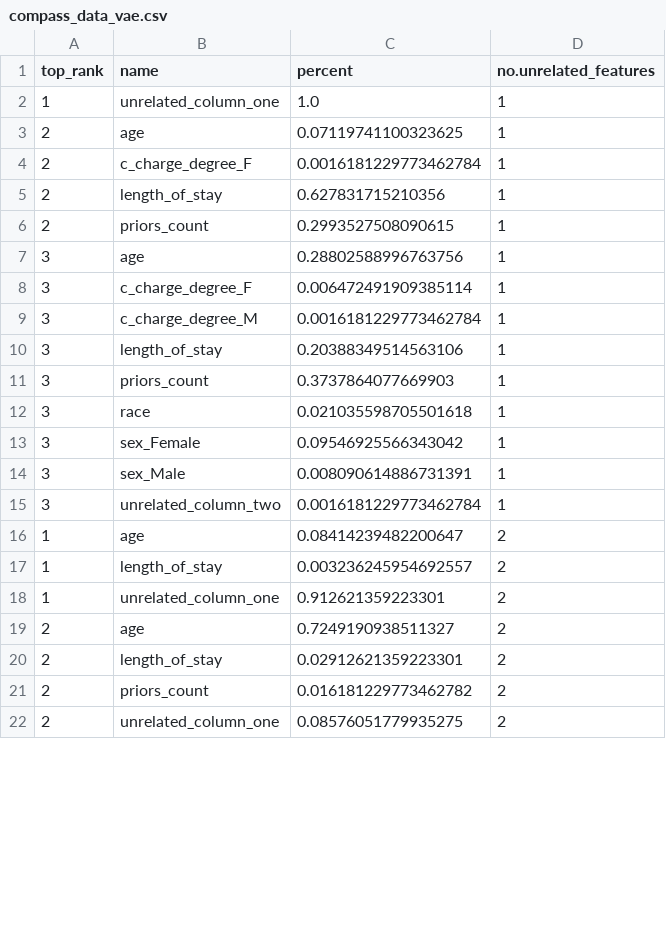
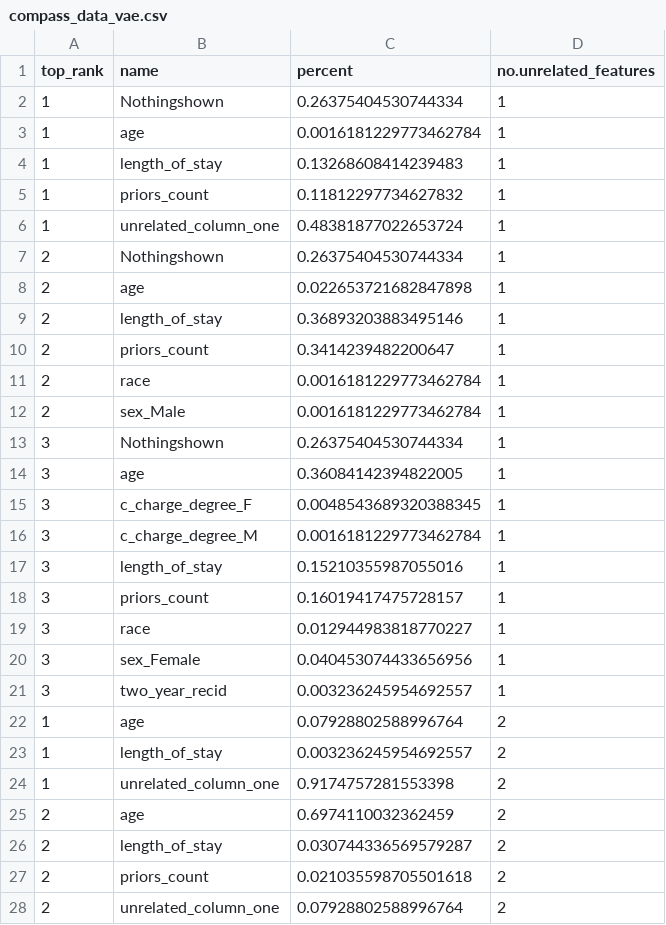
Before and after one commit to lukxri/VAE-LIME, a CSV file: experiments/plots/compass_data_vae.csv, drawn as a sheet; only a part is shown; the diff covers the shown part only.

Commit message:
add experiment result csv data

```diff
--- a/experiments/plots/compass_data_vae.csv
+++ b/experiments/plots/compass_data_vae.csv
@@ -1,22 +1,28 @@
 top_rank,name,percent,no.unrelated_features
-1,unrelated_column_one,1.0,1
-2,age,0.07119741100323625,1
-2,c_charge_degree_F,0.0016181229773462784,1
-2,length_of_stay,0.627831715210356,1
-2,priors_count,0.2993527508090615,1
-3,age,0.28802588996763756,1
-3,c_charge_degree_F,0.006472491909385114,1
+1,Nothingshown,0.26375404530744334,1
+1,age,0.0016181229773462784,1
+1,length_of_stay,0.13268608414239483,1
+1,priors_count,0.11812297734627832,1
+1,unrelated_column_one,0.48381877022653724,1
+2,Nothingshown,0.26375404530744334,1
+2,age,0.022653721682847898,1
+2,length_of_stay,0.36893203883495146,1
+2,priors_count,0.3414239482200647,1
+2,race,0.0016181229773462784,1
+2,sex_Male,0.0016181229773462784,1
+3,Nothingshown,0.26375404530744334,1
+3,age,0.36084142394822005,1
+3,c_charge_degree_F,0.0048543689320388345,1
 3,c_charge_degree_M,0.0016181229773462784,1
-3,length_of_stay,0.20388349514563106,1
-3,priors_count,0.3737864077669903,1
-3,race,0.021035598705501618,1
-3,sex_Female,0.09546925566343042,1
-3,sex_Male,0.008090614886731391,1
-3,unrelated_column_two,0.0016181229773462784,1
-1,age,0.08414239482200647,2
+3,length_of_stay,0.15210355987055016,1
+3,priors_count,0.16019417475728157,1
+3,race,0.012944983818770227,1
+3,sex_Female,0.040453074433656956,1
+3,two_year_recid,0.003236245954692557,1
+1,age,0.07928802588996764,2
 1,length_of_stay,0.003236245954692557,2
-1,unrelated_column_one,0.912621359223301,2
-2,age,0.7249190938511327,2
-2,length_of_stay,0.02912621359223301,2
-2,priors_count,0.016181229773462782,2
-2,unrelated_column_one,0.08576051779935275,2
+1,unrelated_column_one,0.9174757281553398,2
+2,age,0.6974110032362459,2
+2,length_of_stay,0.030744336569579287,2
+2,priors_count,0.021035598705501618,2
+2,unrelated_column_one,0.07928802588996764,2
```
Also changed, not shown: 6 edited cells elsewhere in this file, 11 other files.
